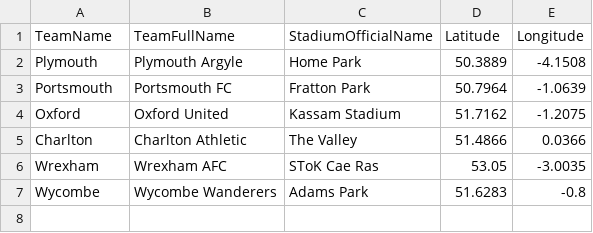
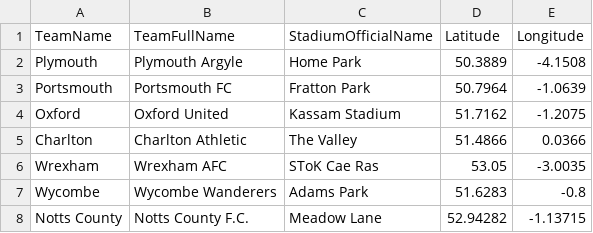
Before and after one commit to milutinovic-ivan/rainy-score, a CSV file: Infrastructure/ExternalServices/Stadium/ChatGpt/Archive/stadium_batch_26.csv, drawn as a sheet; the diff names each change by its address in the sheet, - before the commit and + after, or states it on an @@ line.

Commit message:
StadiumImportJob fixed

```diff
--- a/Infrastructure/ExternalServices/Stadium/ChatGpt/Archive/stadium_batch_26.csv
+++ b/Infrastructure/ExternalServices/Stadium/ChatGpt/Archive/stadium_batch_26.csv
+row 8: Notts County | Notts County F.C. | Meadow Lane | 52.94282 | -1.13715
```
Also changed, not shown: Infrastructure/ExternalServices/Stadium/ChatGpt/Files/stadium_batch_26.csv, 6 other files.
